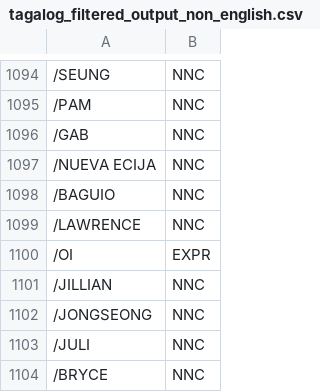
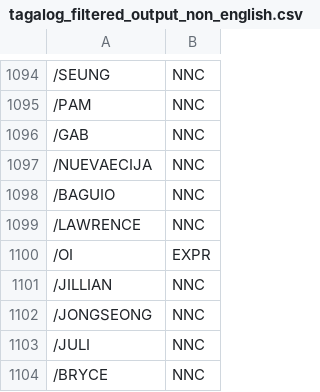
Before and after one commit to lalanglarano/TAKLUBAN-FILIPINO-NATIVE-LANGUAGE-PROFANE-DETECTION, a CSV file: Results/FilteredFW/tagalog/tagalog_filtered_output_non_english.csv, drawn as a sheet; only a part is shown, gaps mark what is left out; the diff names each change by its address in the sheet, - before the commit and + after, or states it on an @@ line.

Commit message:
Removed whitespaces kasi sabi ni boss jeo!

```diff
--- a/Results/FilteredFW/tagalog/tagalog_filtered_output_non_english.csv
+++ b/Results/FilteredFW/tagalog/tagalog_filtered_output_non_english.csv
-A1097: /NUEVA ECIJA
+A1097: /NUEVAECIJA
```
